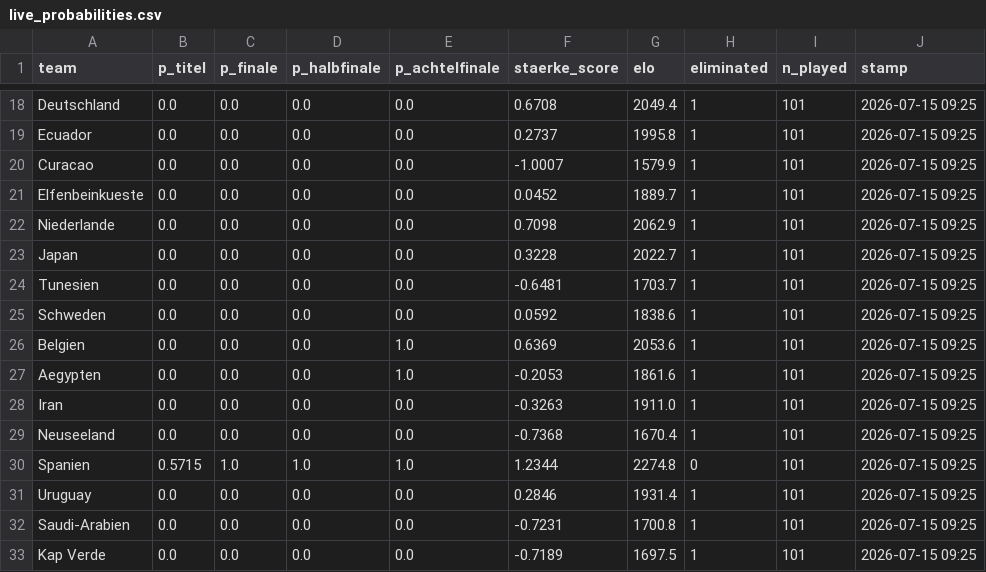
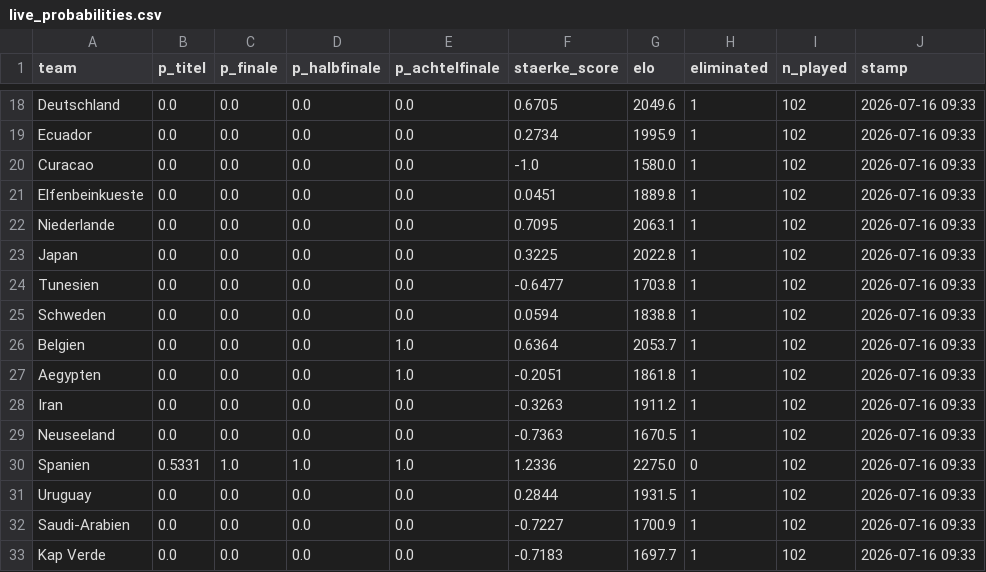
Before and after one commit to iamkaracho/worldcup, a CSV file: output/live_probabilities.csv, drawn as a sheet; only a part is shown, gaps mark what is left out; the diff covers the shown part only; the diff names each change by its address in the sheet, - before the commit and + after, or states it on an @@ line.

```diff
--- a/output/live_probabilities.csv
+++ b/output/live_probabilities.csv
-F18 (staerke_score): 0.6708
+F18 (staerke_score): 0.6705
-G18 (elo): 2049.4
+G18 (elo): 2049.6
-I18:I33 (n_played): 101
+I18:I33 (n_played): 102
-J18:J33 (stamp): 2026-07-15 09:25
+J18:J33 (stamp): 2026-07-16 09:33
-F19 (staerke_score): 0.2737
+F19 (staerke_score): 0.2734
-G19 (elo): 1995.8
+G19 (elo): 1995.9
-F20 (staerke_score): -1.0007
+F20 (staerke_score): -1.0
-G20 (elo): 1579.9
+G20 (elo): 1580.0
-F21 (staerke_score): 0.0452
+F21 (staerke_score): 0.0451
-G21 (elo): 1889.7
+G21 (elo): 1889.8
-F22 (staerke_score): 0.7098
+F22 (staerke_score): 0.7095
-G22 (elo): 2062.9
+G22 (elo): 2063.1
-F23 (staerke_score): 0.3228
+F23 (staerke_score): 0.3225
-G23 (elo): 2022.7
+G23 (elo): 2022.8
-F24 (staerke_score): -0.6481
+F24 (staerke_score): -0.6477
-G24 (elo): 1703.7
+G24 (elo): 1703.8
-F25 (staerke_score): 0.0592
+F25 (staerke_score): 0.0594
-G25 (elo): 1838.6
+G25 (elo): 1838.8
-F26 (staerke_score): 0.6369
+F26 (staerke_score): 0.6364
-G26 (elo): 2053.6
+G26 (elo): 2053.7
-F27 (staerke_score): -0.2053
+F27 (staerke_score): -0.2051
-G27 (elo): 1861.6
+G27 (elo): 1861.8
-G28 (elo): 1911.0
+G28 (elo): 1911.2
-F29 (staerke_score): -0.7368
+F29 (staerke_score): -0.7363
-G29 (elo): 1670.4
+G29 (elo): 1670.5
-B30 (p_titel): 0.5715
+B30 (p_titel): 0.5331
-F30 (staerke_score): 1.2344
+F30 (staerke_score): 1.2336
-G30 (elo): 2274.8
+G30 (elo): 2275.0
-F31 (staerke_score): 0.2846
+F31 (staerke_score): 0.2844
-G31 (elo): 1931.4
+G31 (elo): 1931.5
-F32 (staerke_score): -0.7231
+F32 (staerke_score): -0.7227
-G32 (elo): 1700.8
+G32 (elo): 1700.9
-F33 (staerke_score): -0.7189
+F33 (staerke_score): -0.7183
-G33 (elo): 1697.5
+G33 (elo): 1697.7
```
Also changed, not shown: 130 edited cells elsewhere in this file, 9 other files.
